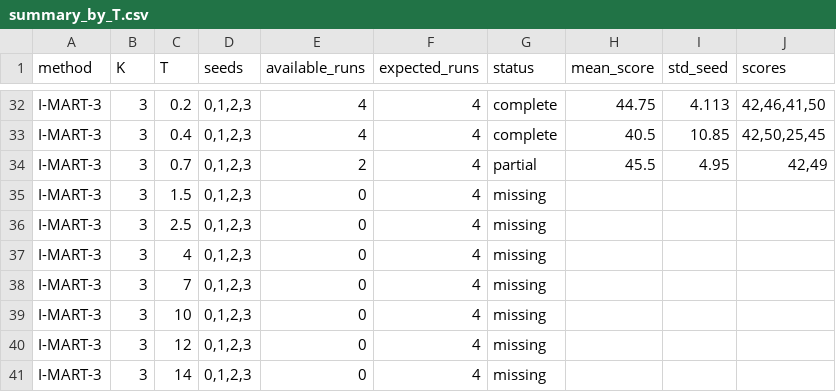
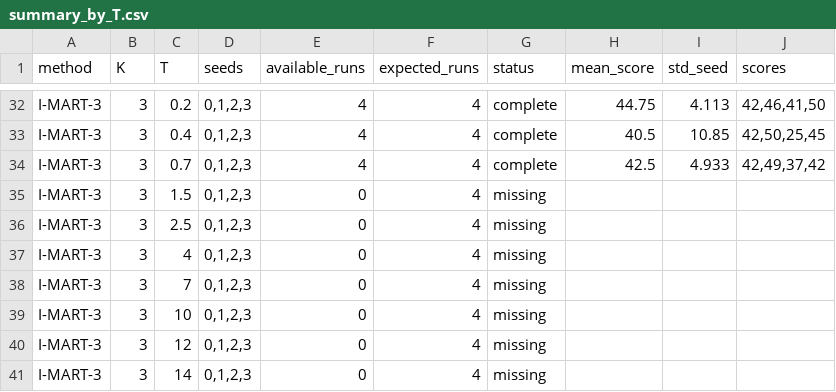
Before and after one commit to SChoish/MPI_sweep, a CSV file: sweep_results/antmaze-umaze-diverse/summary_by_T.csv, drawn as a sheet; only a part is shown, gaps mark what is left out.

```diff
--- a/sweep_results/antmaze-umaze-diverse/summary_by_T.csv
+++ b/sweep_results/antmaze-umaze-diverse/summary_by_T.csv
@@ -33,3 +33,3 @@ I-MART-3,3,0.2,"0,1,2,3",4,4,complete,44.75,4.113,"42,46,41,50"
 I-MART-3,3,0.4,"0,1,2,3",4,4,complete,40.5,10.85,"42,50,25,45"
-I-MART-3,3,0.7,"0,1,2,3",2,4,partial,45.5,4.95,"42,49"
+I-MART-3,3,0.7,"0,1,2,3",4,4,complete,42.5,4.933,"42,49,37,42"
 I-MART-3,3,1.5,"0,1,2,3",0,4,missing,,,
```
Also changed, not shown: sweep_results/antmaze-umaze-diverse/scores_long.csv, 10 other files.
